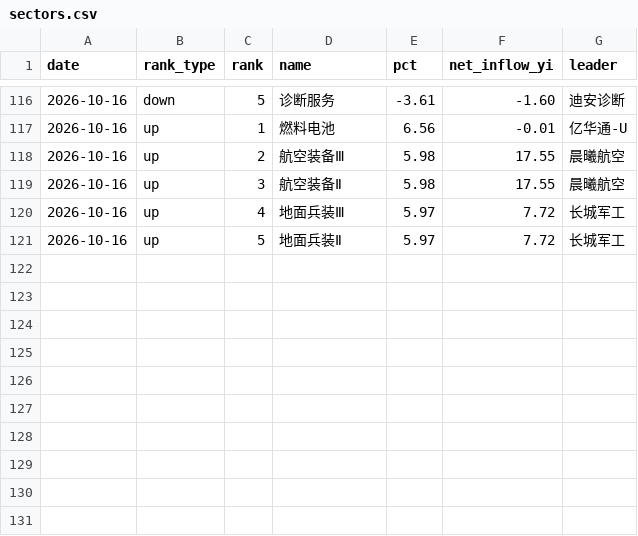
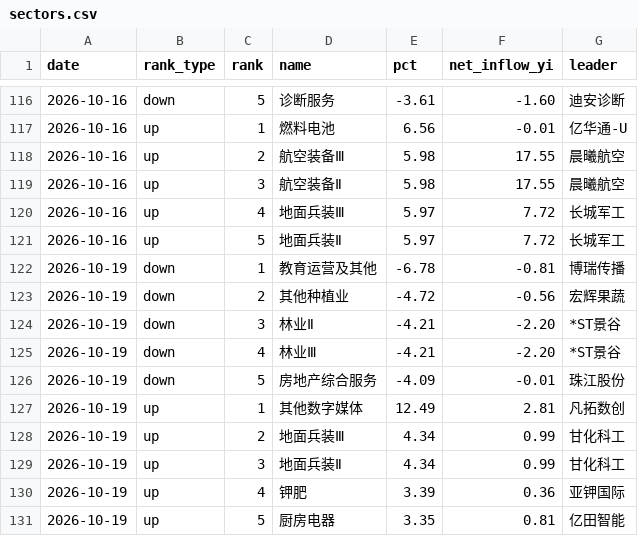
Before and after one commit to ychenfen/a-share-daily, a CSV file: data/sectors.csv, drawn as a sheet; only a part is shown, gaps mark what is left out; the diff names each change by its address in the sheet, - before the commit and + after, or states it on an @@ line.

```diff
--- a/data/sectors.csv
+++ b/data/sectors.csv
+row 122: 2026-10-19 | down | 1 | 教育运营及其他 | -6.78 | -0.81 | 博瑞传播
+row 123: 2026-10-19 | down | 2 | 其他种植业 | -4.72 | -0.56 | 宏辉果蔬
+row 124: 2026-10-19 | down | 3 | 林业Ⅱ | -4.21 | -2.20 | *ST景谷
+row 125: 2026-10-19 | down | 4 | 林业Ⅲ | -4.21 | -2.20 | *ST景谷
+row 126: 2026-10-19 | down | 5 | 房地产综合服务 | -4.09 | -0.01 | 珠江股份
+row 127: 2026-10-19 | up | 1 | 其他数字媒体 | 12.49 | 2.81 | 凡拓数创
+row 128: 2026-10-19 | up | 2 | 地面兵装Ⅲ | 4.34 | 0.99 | 甘化科工
+row 129: 2026-10-19 | up | 3 | 地面兵装Ⅱ | 4.34 | 0.99 | 甘化科工
+row 130: 2026-10-19 | up | 4 | 钾肥 | 3.39 | 0.36 | 亚钾国际
+row 131: 2026-10-19 | up | 5 | 厨房电器 | 3.35 | 0.81 | 亿田智能
```
Also changed, not shown: data/2026.csv, data/pulses/2026-10.csv, 14 other files.
